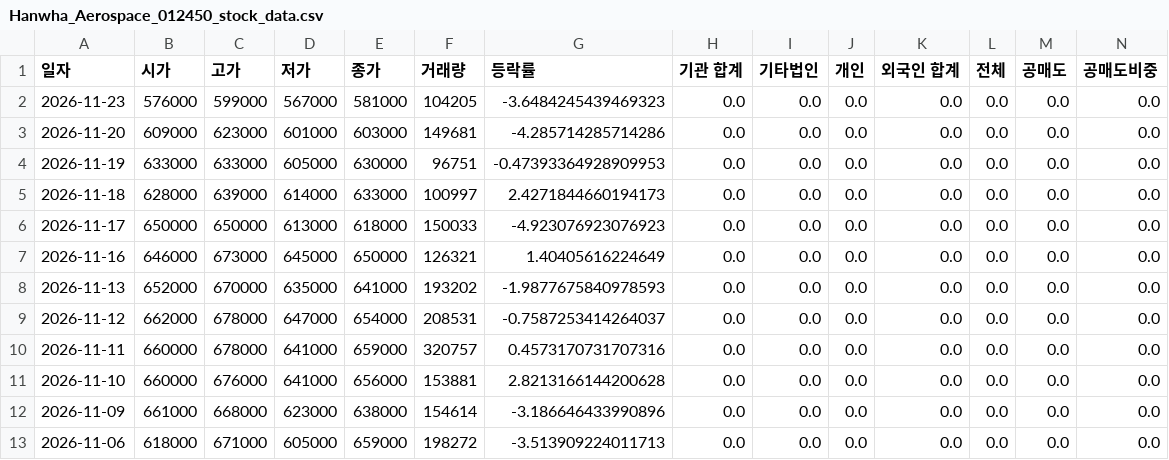
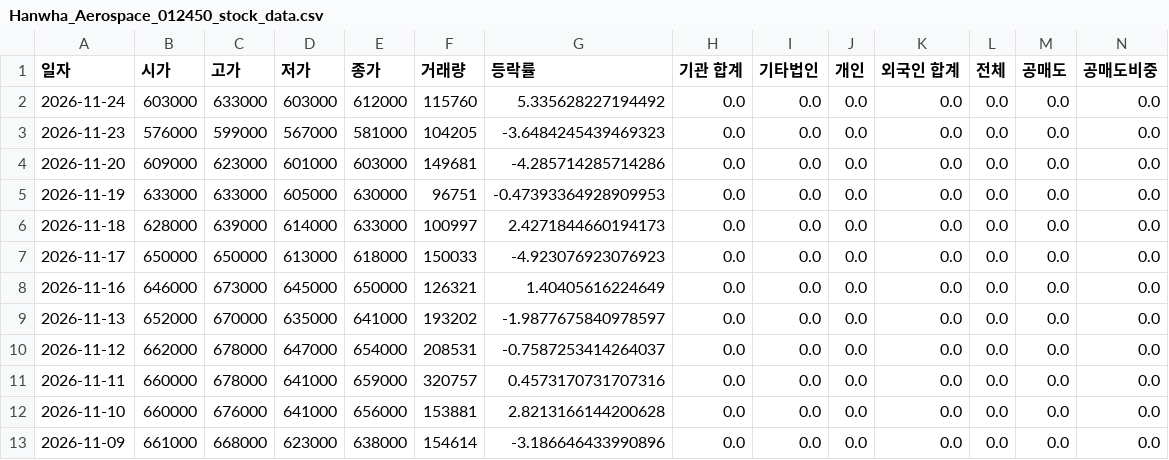
Before and after one commit to ccyun95/Shipbuilding_heavy_defense_industry_work, a CSV file: data/Hanwha_Aerospace_012450_stock_data.csv, drawn as a sheet; only a part is shown; the shorter side is filled out with more unchanged rows; addresses are those after the commit; rows hold the shown columns only; the diff names each change by its address in the sheet, - before the commit and + after, or states it on an @@ line.

```diff
--- a/data/Hanwha_Aerospace_012450_stock_data.csv
+++ b/data/Hanwha_Aerospace_012450_stock_data.csv
+row 2: 2026-11-24 | 603000 | 633000 | 603000 | 612000 | 115760 | 5.335628227194492 | 0.0 | 0.0 | 0.0 | 0.0 | 0.0 | 0.0 | 0.0
-G9 (등락률): -1.9877675840978593
+G9 (등락률): -1.9877675840978597
```
Also changed, not shown: data/HD_Hyundai_Heavy_Industries_329180_stock_data.csv, data/Hanwha_Ocean_042660_stock_data.csv, 16 other files.
